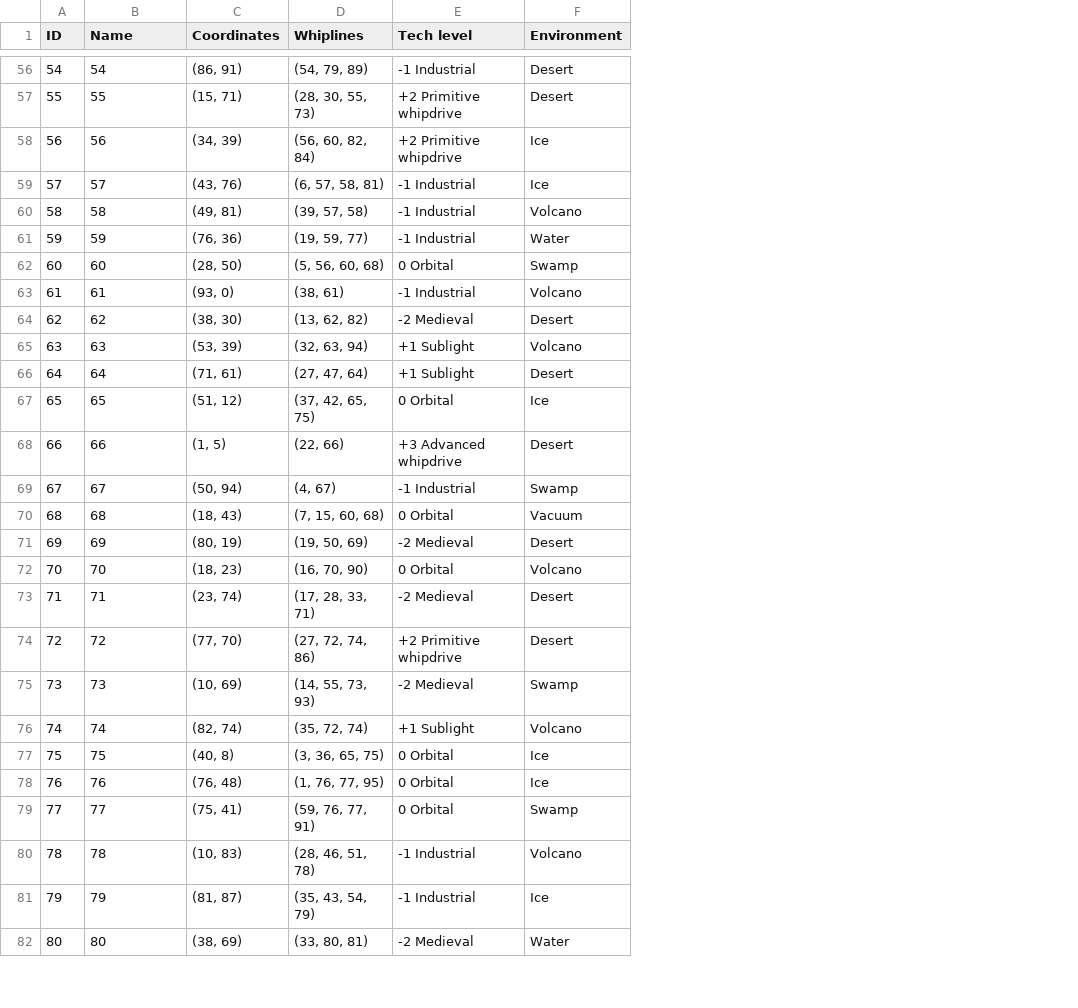
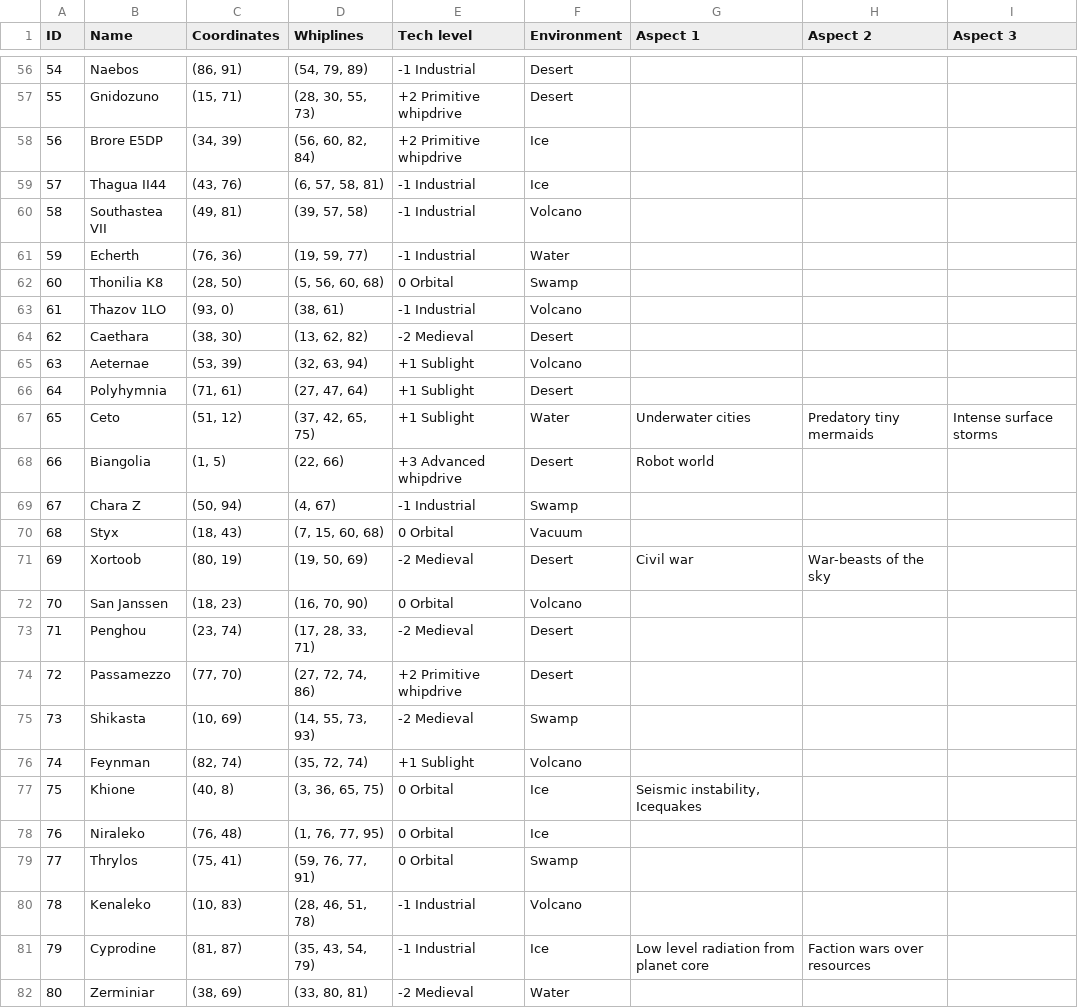
Before and after one commit to PeterDrake/fate_space, a CSV file: starmap.csv, drawn as a sheet; only a part is shown, gaps mark what is left out; the diff covers the shown part only; the diff names each change by its address in the sheet, - before the commit and + after, or states it on an @@ line.

Commit message:
Named all remaining planets.

```diff
--- a/starmap.csv
+++ b/starmap.csv
+column G (Aspect 1), rows 67-81: Underwater cities | Robot world |  |  | Civil war |  |  |  |  |  | Seismic instability, Icequakes |  |  |  | Low level radiation from planet core
+column H (Aspect 2), rows 67-81: Predatory tiny mermaids |  |  |  | War-beasts of the sky |  |  |  |  |  |  |  |  |  | Faction wars over resources
+column I (Aspect 3), row 67: Intense surface storms
-B56 (Name): 54
+B56 (Name): Naebos
-B57 (Name): 55
+B57 (Name): Gnidozuno
-B58 (Name): 56
+B58 (Name): Brore E5DP
-B59 (Name): 57
+B59 (Name): Thagua II44
-B60 (Name): 58
+B60 (Name): Southastea VII
-B61 (Name): 59
+B61 (Name): Echerth
-B62 (Name): 60
+B62 (Name): Thonilia K8
-B63 (Name): 61
+B63 (Name): Thazov 1LO
-B64 (Name): 62
+B64 (Name): Caethara
-B65 (Name): 63
+B65 (Name): Aeternae
-B66 (Name): 64
+B66 (Name): Polyhymnia
-B67 (Name): 65
+B67 (Name): Ceto
-E67 (Tech level): 0 Orbital
+E67 (Tech level): +1 Sublight
-F67 (Environment): Ice
+F67 (Environment): Water
-B68 (Name): 66
+B68 (Name): Biangolia
-B69 (Name): 67
+B69 (Name): Chara Z
-B70 (Name): 68
+B70 (Name): Styx
-B71 (Name): 69
+B71 (Name): Xortoob
-B72 (Name): 70
+B72 (Name): San Janssen
-B73 (Name): 71
+B73 (Name): Penghou
-B74 (Name): 72
+B74 (Name): Passamezzo
-B75 (Name): 73
+B75 (Name): Shikasta
-B76 (Name): 74
+B76 (Name): Feynman
-B77 (Name): 75
+B77 (Name): Khione
-B78 (Name): 76
+B78 (Name): Niraleko
-B79 (Name): 77
+B79 (Name): Thrylos
-B80 (Name): 78
+B80 (Name): Kenaleko
-B81 (Name): 79
+B81 (Name): Cyprodine
-B82 (Name): 80
+B82 (Name): Zerminiar
```
Also changed, not shown: 75 edited cells elsewhere in this file, 3 other files.
